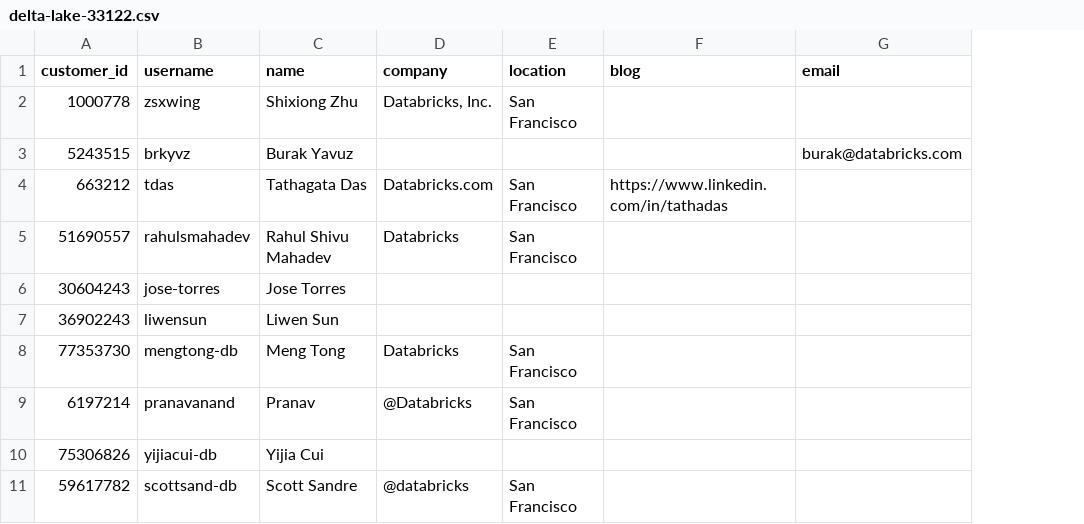
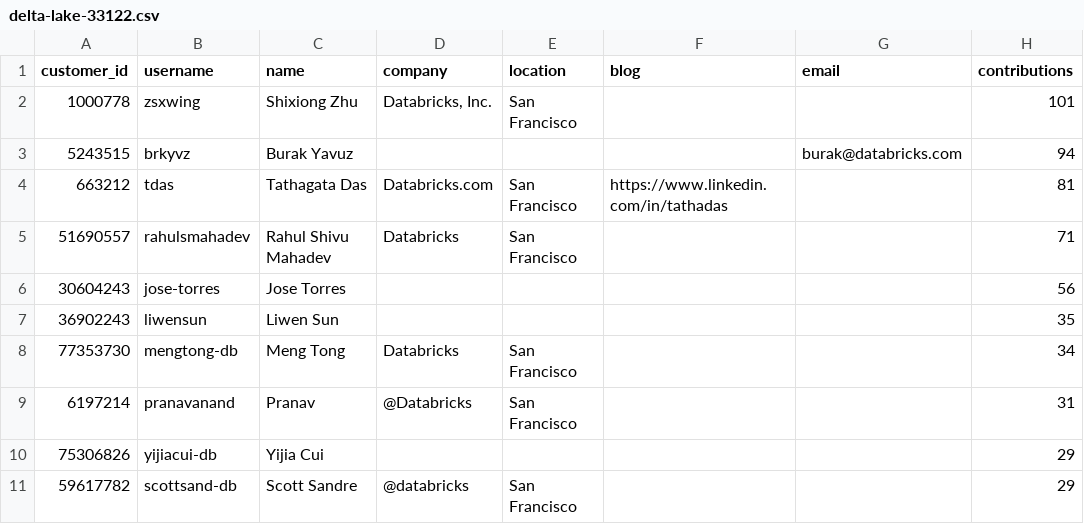
Before and after one commit to AlexMercedCoder/generate-list-of-contributors, a CSV file: delta-lake-33122.csv, drawn as a sheet; only a part is shown; the diff names each change by its address in the sheet, - before the commit and + after, or states it on an @@ line.

```diff
--- a/delta-lake-33122.csv
+++ b/delta-lake-33122.csv
+column H (contributions), rows 2-11: 101 | 94 | 81 | 71 | 56 | 35 | 34 | 31 | 29 | 29
```
Also changed, not shown: apache-hudi-33122.csv, apache-iceberg-33122.csv, 7 other files.
